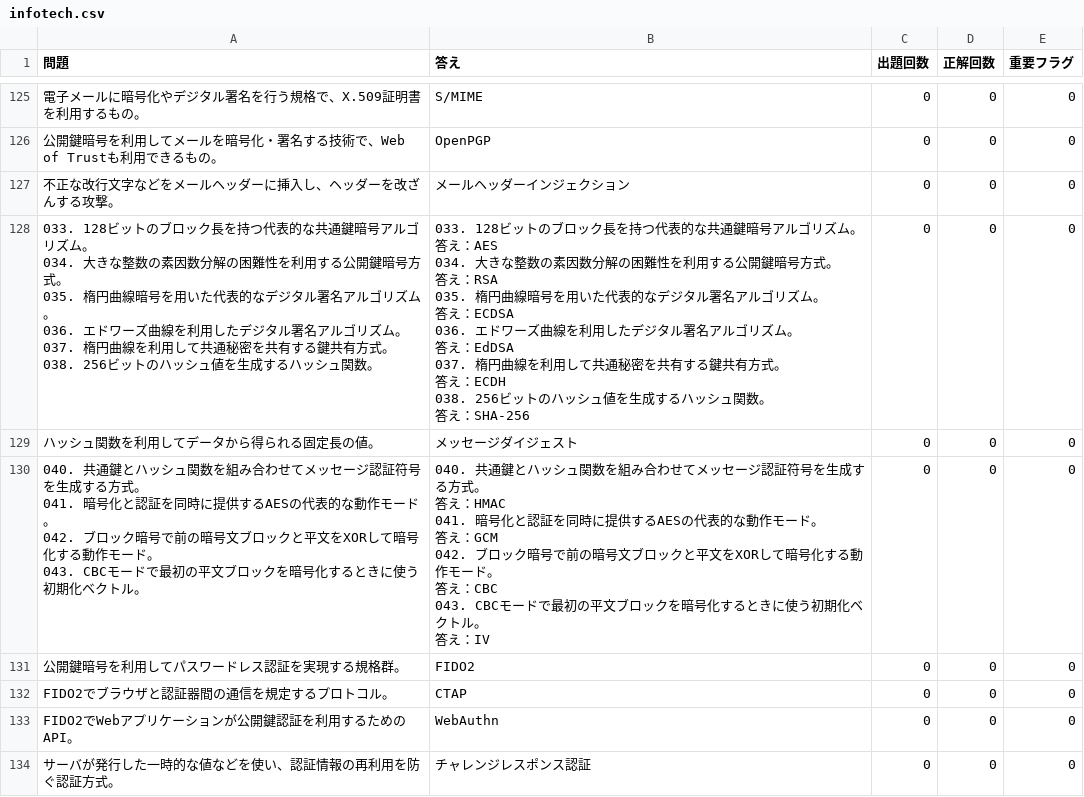
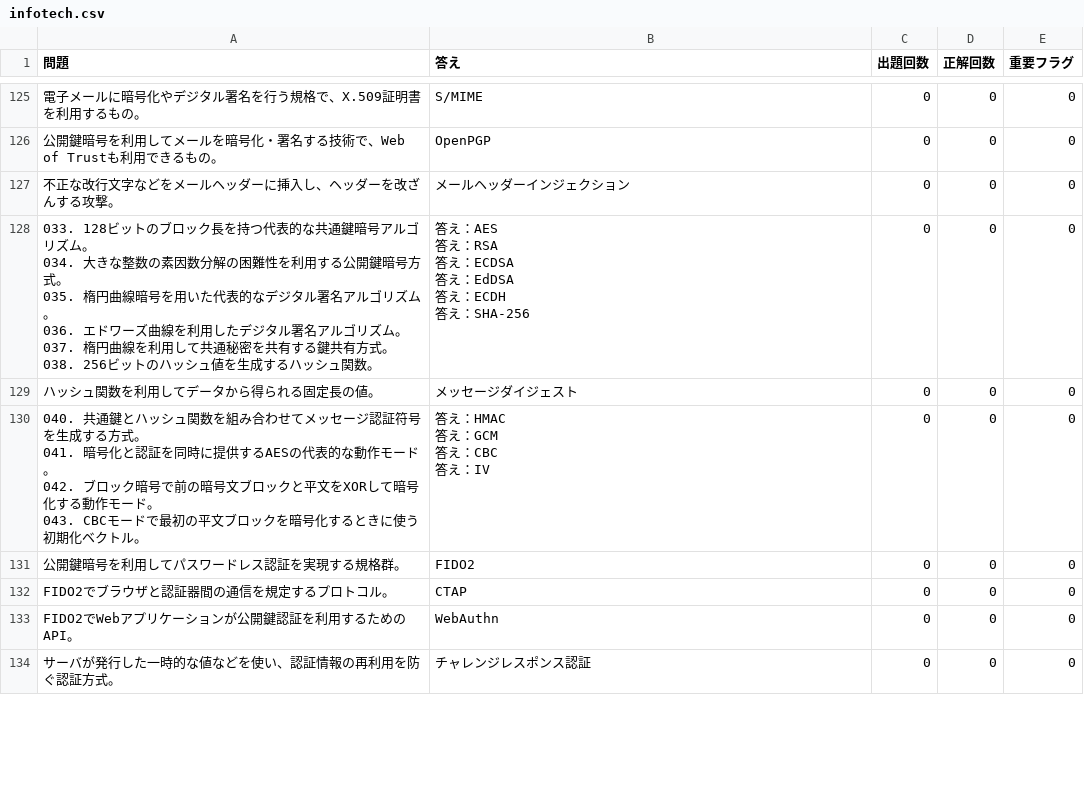
Before and after one commit to dahodahojp-tango/dahodahojp-tango-20260905, a CSV file: infotech.csv, drawn as a sheet; only a part is shown, gaps mark what is left out; ↵ is a line break in a cell; the diff covers the shown part only; the diff names each change by its address in the sheet, - before the commit and + after, or states it on an @@ line.

Commit message:
Add files via upload

```diff
--- a/infotech.csv
+++ b/infotech.csv
-B128 (答え): 033. 128ビットのブロック長を持つ代表的な共通鍵暗号アルゴリズム。 ↵ 答え：AES ↵ 034. 大きな整数の素因数分解の困難性を利用する公開鍵暗号方式。 ↵ 答え：RSA ↵ 035. 楕円曲線暗号を用いた代表的なデジタル署名アルゴリズム。 ↵ 答え：ECDSA ↵ 036. エドワーズ曲線を利用したデジタル署名アルゴリズム。 ↵ 答え：EdDSA ↵ 037. 楕円曲線を利用して共通秘密を共有する鍵共有方式。 ↵ 答え：ECDH ↵ 038. 256ビットのハッシュ値を生成するハッシュ関数。 ↵ 答え：SHA-256
+B128 (答え): 答え：AES ↵ 答え：RSA ↵ 答え：ECDSA ↵ 答え：EdDSA ↵ 答え：ECDH ↵ 答え：SHA-256
-B130 (答え): 040. 共通鍵とハッシュ関数を組み合わせてメッセージ認証符号を生成する方式。 ↵ 答え：HMAC ↵ 041. 暗号化と認証を同時に提供するAESの代表的な動作モード。 ↵ 答え：GCM ↵ 042. ブロック暗号で前の暗号文ブロックと平文をXORして暗号化する動作モード。 ↵ 答え：CBC ↵ 043. CBCモードで最初の平文ブロックを暗号化するときに使う初期化ベクトル。 ↵ 答え：IV
+B130 (答え): 答え：HMAC ↵ 答え：GCM ↵ 答え：CBC ↵ 答え：IV
```
Also changed, not shown: 28 edited cells elsewhere in this file.
